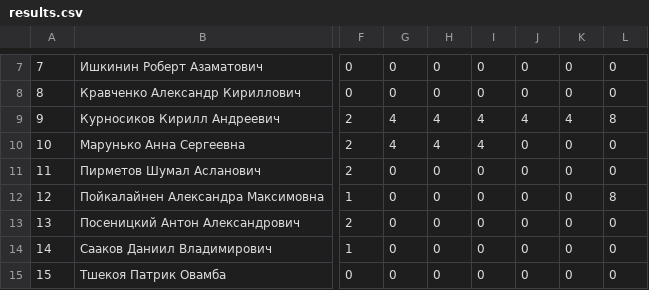
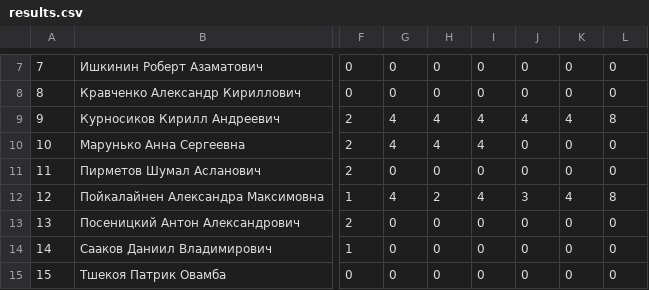
Before and after one commit to labintsev/pabd24, a CSV file: docs/results.csv, drawn as a sheet; only a part is shown, gaps mark what is left out; the diff names each change by its address in the sheet, - before the commit and + after, or states it on an @@ line.

Commit message:
upd

```diff
--- a/docs/results.csv
+++ b/docs/results.csv
-G12: 0
+G12: 4
-H12: 0
+H12: 2
-I12: 0
+I12: 4
-J12: 0
+J12: 3
-K12: 0
+K12: 4
```
